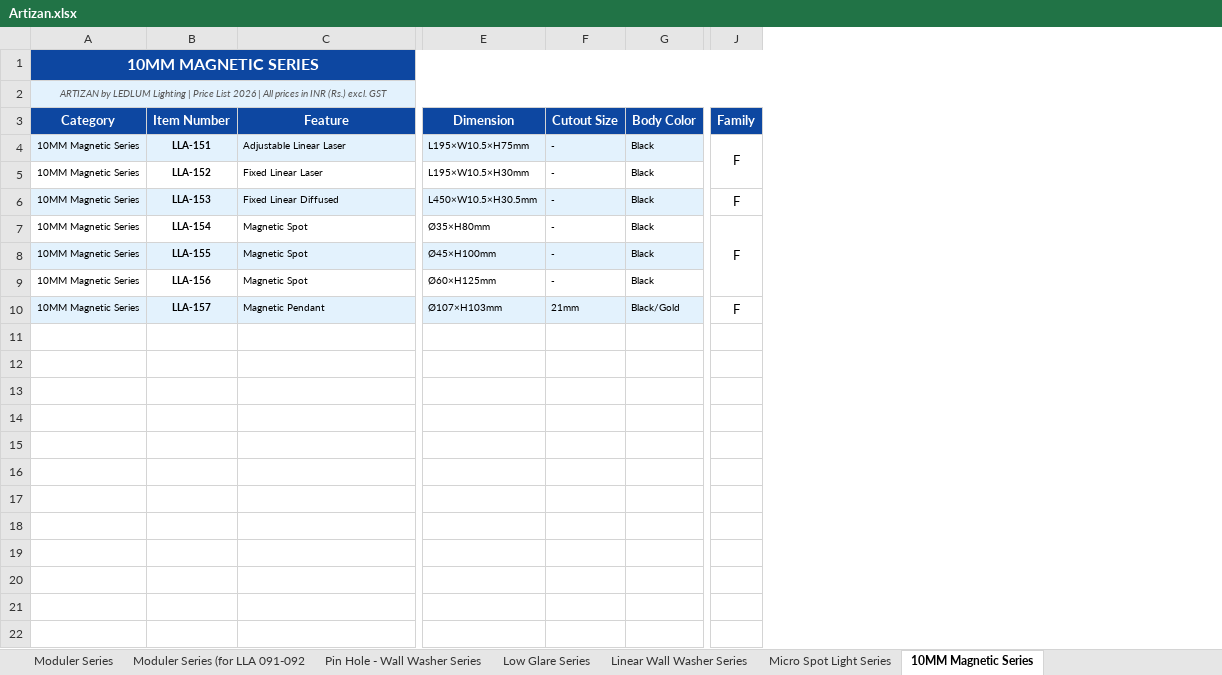
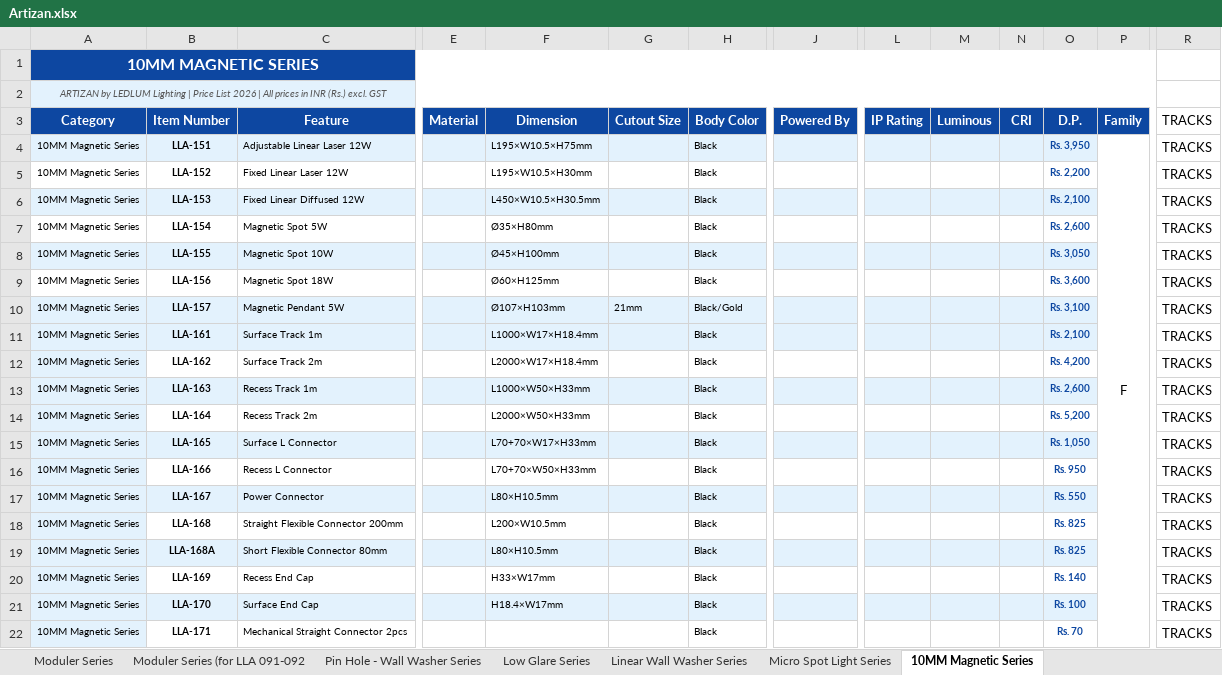
Before and after one commit to Totality-Solutions/ledlum, an Excel workbook: Artizan.xlsx, sheet 10MM Magnetic Series, drawn as a sheet; only a part is shown, gaps mark what is left out; values as stored, in another font and other column widths than the file's, no borders; removed rows and columns are numbered as before the commit, all else as after; rows hold the shown columns only; the diff covers the shown part only; the diff names each change by its address in the sheet, - before the commit and + after, or states it on an @@ line.

Commit message:
updated artizan with track

```diff
--- a/Artizan.xlsx (sheet 10MM Magnetic Series)
+++ b/Artizan.xlsx (sheet 10MM Magnetic Series)
+column E (Material), empty
+column J (Powered By), empty
+column L (IP Rating), empty
+column M (Luminous), empty
+column N (CRI), empty
+column O (D.P.), rows 4-10: Rs. 3,950 | Rs. 2,200 | Rs. 2,100 | Rs. 2,600 | Rs. 3,050 | Rs. 3,600 | Rs. 3,100
+column R (TRACKS), rows 4-10: all TRACKS
-C4 (Feature): Adjustable Linear Laser
+C4 (Feature): Adjustable Linear Laser 12W
-G4:G9 (Cutout Size): -
+G4:G9 (Cutout Size): (empty)
-J4:J5 merged
+P4:P25 merged
-C5 (Feature): Fixed Linear Laser
+C5 (Feature): Fixed Linear Laser 12W
-C6 (Feature): Fixed Linear Diffused
+C6 (Feature): Fixed Linear Diffused 12W
-P6:P7 (Family): F
+P6:P7 (Family): (empty)
-C7 (Feature): Magnetic Spot
+C7 (Feature): Magnetic Spot 5W
-J7:J9 merged
-C8 (Feature): Magnetic Spot
+C8 (Feature): Magnetic Spot 10W
-C9 (Feature): Magnetic Spot
+C9 (Feature): Magnetic Spot 18W
-C10 (Feature): Magnetic Pendant
+C10 (Feature): Magnetic Pendant 5W
-P10 (Family): F
+P10 (Family): (empty)
+row 11: 10MM Magnetic Series | LLA-161 | Surface Track 1m |  | L1000×W17×H18.4mm |  | Black |  |  |  |  | Rs. 2,100 |  | TRACKS
+row 12: 10MM Magnetic Series | LLA-162 | Surface Track 2m |  | L2000×W17×H18.4mm |  | Black |  |  |  |  | Rs. 4,200 |  | TRACKS
+row 13: 10MM Magnetic Series | LLA-163 | Recess Track 1m |  | L1000×W50×H33mm |  | Black |  |  |  |  | Rs. 2,600 |  | TRACKS
+row 14: 10MM Magnetic Series | LLA-164 | Recess Track 2m |  | L2000×W50×H33mm |  | Black |  |  |  |  | Rs. 5,200 |  | TRACKS
+row 15: 10MM Magnetic Series | LLA-165 | Surface L Connector |  | L70+70×W17×H33mm |  | Black |  |  |  |  | Rs. 1,050 |  | TRACKS
+row 16: 10MM Magnetic Series | LLA-166 | Recess L Connector |  | L70+70×W50×H33mm |  | Black |  |  |  |  | Rs. 950 |  | TRACKS
+row 17: 10MM Magnetic Series | LLA-167 | Power Connector |  | L80×H10.5mm |  | Black |  |  |  |  | Rs. 550 |  | TRACKS
+row 18: 10MM Magnetic Series | LLA-168 | Straight Flexible Connector 200mm |  | L200×W10.5mm |  | Black |  |  |  |  | Rs. 825 |  | TRACKS
+row 19: 10MM Magnetic Series | LLA-168A | Short Flexible Connector 80mm |  | L80×H10.5mm |  | Black |  |  |  |  | Rs. 825 |  | TRACKS
+row 20: 10MM Magnetic Series | LLA-169 | Recess End Cap |  | H33×W17mm |  | Black |  |  |  |  | Rs. 140 |  | TRACKS
+row 21: 10MM Magnetic Series | LLA-170 | Surface End Cap |  | H18.4×W17mm |  | Black |  |  |  |  | Rs. 100 |  | TRACKS
+row 22: 10MM Magnetic Series | LLA-171 | Mechanical Straight Connector 2pcs |  |  |  | Black |  |  |  |  | Rs. 70 |  | TRACKS
```
Also changed, not shown: 3 added rows elsewhere in this sheet, sheet 26.2MM Magnetic Linear Series, sheet 5MM 24V Mini Magnetic Track - A, sheet Retail - Display Lighting (24V), sheet Circular Magnetic Power Track S, sheet 12MM Gold Magnetic Track Light, sheet Soft Track Lighting System, 20 more sheets, other sheet tabs, 10 other files.
